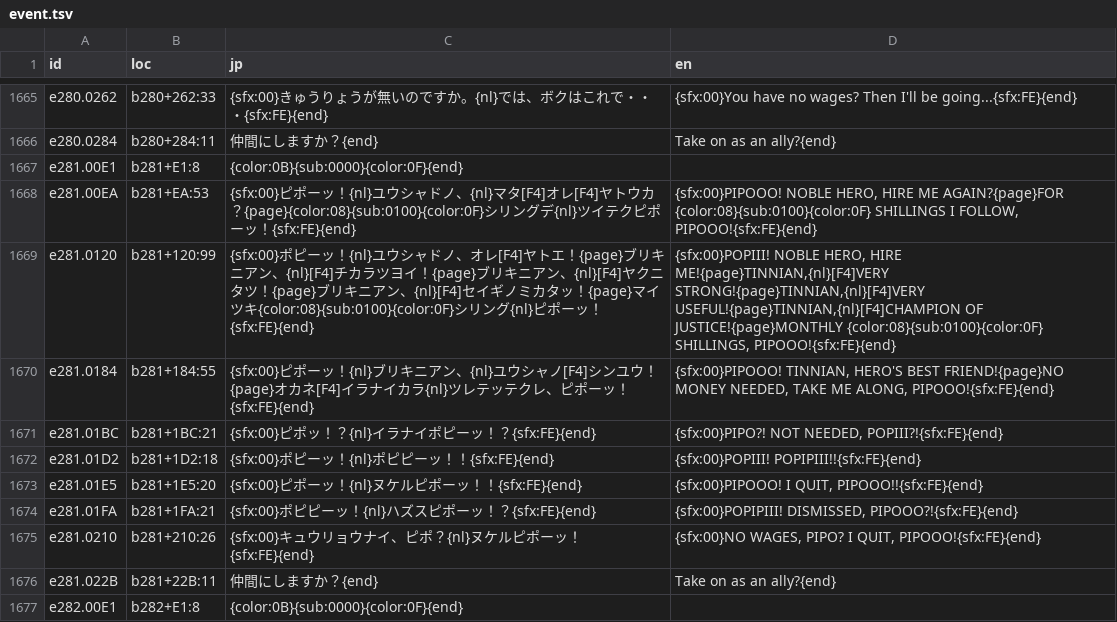
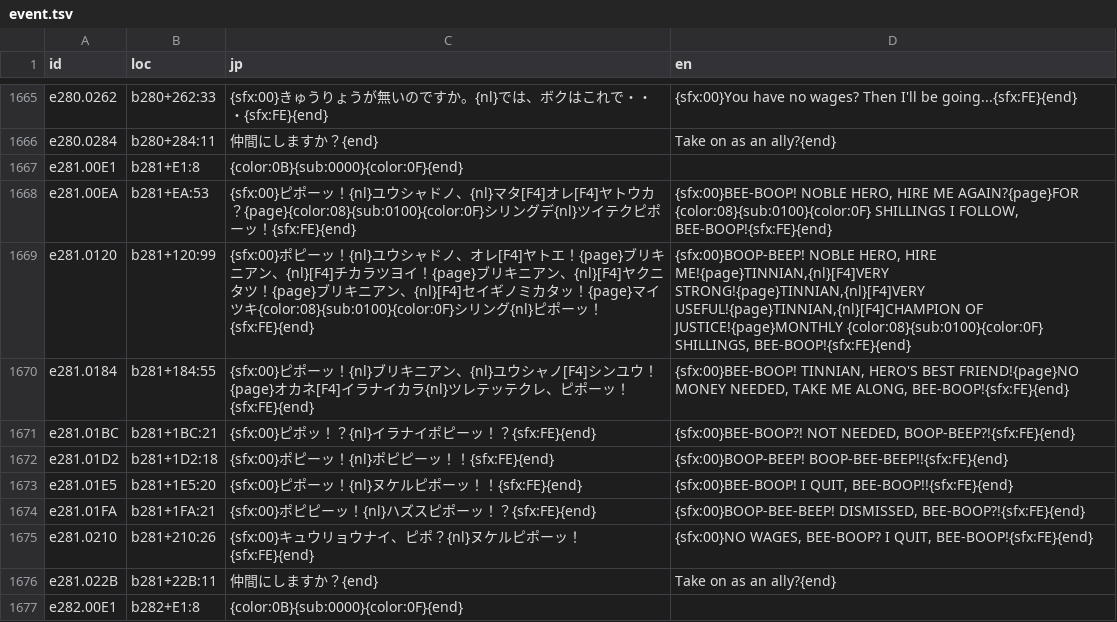
Before and after one commit to minhnhattonthat/tadaima-yuusha-boshuuchuu-okawari-en, a TSV file: script/event.tsv, drawn as a sheet; only a part is shown, gaps mark what is left out; the diff covers the shown part only.

```diff
--- a/script/event.tsv
+++ b/script/event.tsv
@@ -1667,10 +1667,10 @@ e280.0284	b280+284:11	仲間にしますか？{end}	Take on as an ally?{end}
 e281.00E1	b281+E1:8	{color:0B}{sub:0000}{color:0F}{end}	
-e281.00EA	b281+EA:53	{sfx:00}ピポーッ！{nl}ユウシャドノ、{nl}マタ[F4]オレ[F4]ヤトウカ？{page}{color:08}{sub:0100}{color:0F}シリングデ{nl}ツイテクピポーッ！{sfx:FE}{end}	{sfx:00}PIPOOO! NOBLE HERO, HIRE ME AGAIN?{page}FOR {color:08}{sub:0100}{color:0F} SHILLINGS I FOLLOW, PIPOOO!{sfx:FE}{end}
-e281.0120	b281+120:99	{sfx:00}ポピーッ！{nl}ユウシャドノ、オレ[F4]ヤトエ！{page}ブリキニアン、{nl}[F4]チカラツヨイ！{page}ブリキニアン、{nl}[F4]ヤクニタツ！{page}ブリキニアン、{nl}[F4]セイギノミカタッ！{page}マイツキ{color:08}{sub:0100}{color:0F}シリング{nl}ピポーッ！{sfx:FE}{end}	{sfx:00}POPIII! NOBLE HERO, HIRE ME!{page}TINNIAN,{nl}[F4]VERY STRONG!{page}TINNIAN,{nl}[F4]VERY USEFUL!{page}TINNIAN,{nl}[F4]CHAMPION OF JUSTICE!{page}MONTHLY {color:08}{sub:0100}{color:0F} SHILLINGS, PIPOOO!{sfx:FE}{end}
-e281.0184	b281+184:55	{sfx:00}ピポーッ！{nl}ブリキニアン、{nl}ユウシャノ[F4]シンユウ！{page}オカネ[F4]イラナイカラ{nl}ツレテッテクレ、ピポーッ！{sfx:FE}{end}	{sfx:00}PIPOOO! TINNIAN, HERO'S BEST FRIEND!{page}NO MONEY NEEDED, TAKE ME ALONG, PIPOOO!{sfx:FE}{end}
-e281.01BC	b281+1BC:21	{sfx:00}ピポッ！？{nl}イラナイポピーッ！？{sfx:FE}{end}	{sfx:00}PIPO?! NOT NEEDED, POPIII?!{sfx:FE}{end}
-e281.01D2	b281+1D2:18	{sfx:00}ポピーッ！{nl}ポピピーッ！！{sfx:FE}{end}	{sfx:00}POPIII! POPIPIII!!{sfx:FE}{end}
-e281.01E5	b281+1E5:20	{sfx:00}ピポーッ！{nl}ヌケルピポーッ！！{sfx:FE}{end}	{sfx:00}PIPOOO! I QUIT, PIPOOO!!{sfx:FE}{end}
-e281.01FA	b281+1FA:21	{sfx:00}ポピピーッ！{nl}ハズスピポーッ！？{sfx:FE}{end}	{sfx:00}POPIPIII! DISMISSED, PIPOOO?!{sfx:FE}{end}
-e281.0210	b281+210:26	{sfx:00}キュウリョウナイ、ピポ？{nl}ヌケルピポーッ！{sfx:FE}{end}	{sfx:00}NO WAGES, PIPO? I QUIT, PIPOOO!{sfx:FE}{end}
+e281.00EA	b281+EA:53	{sfx:00}ピポーッ！{nl}ユウシャドノ、{nl}マタ[F4]オレ[F4]ヤトウカ？{page}{color:08}{sub:0100}{color:0F}シリングデ{nl}ツイテクピポーッ！{sfx:FE}{end}	{sfx:00}BEE-BOOP! NOBLE HERO, HIRE ME AGAIN?{page}FOR {color:08}{sub:0100}{color:0F} SHILLINGS I FOLLOW, BEE-BOOP!{sfx:FE}{end}
+e281.0120	b281+120:99	{sfx:00}ポピーッ！{nl}ユウシャドノ、オレ[F4]ヤトエ！{page}ブリキニアン、{nl}[F4]チカラツヨイ！{page}ブリキニアン、{nl}[F4]ヤクニタツ！{page}ブリキニアン、{nl}[F4]セイギノミカタッ！{page}マイツキ{color:08}{sub:0100}{color:0F}シリング{nl}ピポーッ！{sfx:FE}{end}	{sfx:00}BOOP-BEEP! NOBLE HERO, HIRE ME!{page}TINNIAN,{nl}[F4]VERY STRONG!{page}TINNIAN,{nl}[F4]VERY USEFUL!{page}TINNIAN,{nl}[F4]CHAMPION OF JUSTICE!{page}MONTHLY {color:08}{sub:0100}{color:0F} SHILLINGS, BEE-BOOP!{sfx:FE}{end}
+e281.0184	b281+184:55	{sfx:00}ピポーッ！{nl}ブリキニアン、{nl}ユウシャノ[F4]シンユウ！{page}オカネ[F4]イラナイカラ{nl}ツレテッテクレ、ピポーッ！{sfx:FE}{end}	{sfx:00}BEE-BOOP! TINNIAN, HERO'S BEST FRIEND!{page}NO MONEY NEEDED, TAKE ME ALONG, BEE-BOOP!{sfx:FE}{end}
+e281.01BC	b281+1BC:21	{sfx:00}ピポッ！？{nl}イラナイポピーッ！？{sfx:FE}{end}	{sfx:00}BEE-BOOP?! NOT NEEDED, BOOP-BEEP?!{sfx:FE}{end}
+e281.01D2	b281+1D2:18	{sfx:00}ポピーッ！{nl}ポピピーッ！！{sfx:FE}{end}	{sfx:00}BOOP-BEEP! BOOP-BEE-BEEP!!{sfx:FE}{end}
+e281.01E5	b281+1E5:20	{sfx:00}ピポーッ！{nl}ヌケルピポーッ！！{sfx:FE}{end}	{sfx:00}BEE-BOOP! I QUIT, BEE-BOOP!!{sfx:FE}{end}
+e281.01FA	b281+1FA:21	{sfx:00}ポピピーッ！{nl}ハズスピポーッ！？{sfx:FE}{end}	{sfx:00}BOOP-BEE-BEEP! DISMISSED, BEE-BOOP?!{sfx:FE}{end}
+e281.0210	b281+210:26	{sfx:00}キュウリョウナイ、ピポ？{nl}ヌケルピポーッ！{sfx:FE}{end}	{sfx:00}NO WAGES, BEE-BOOP? I QUIT, BEE-BOOP!{sfx:FE}{end}
 e281.022B	b281+22B:11	仲間にしますか？{end}	Take on as an ally?{end}
```
Also changed, not shown: 11 edited cells elsewhere in this file, script/party.tsv, script/talk.tsv, 2 other files.
